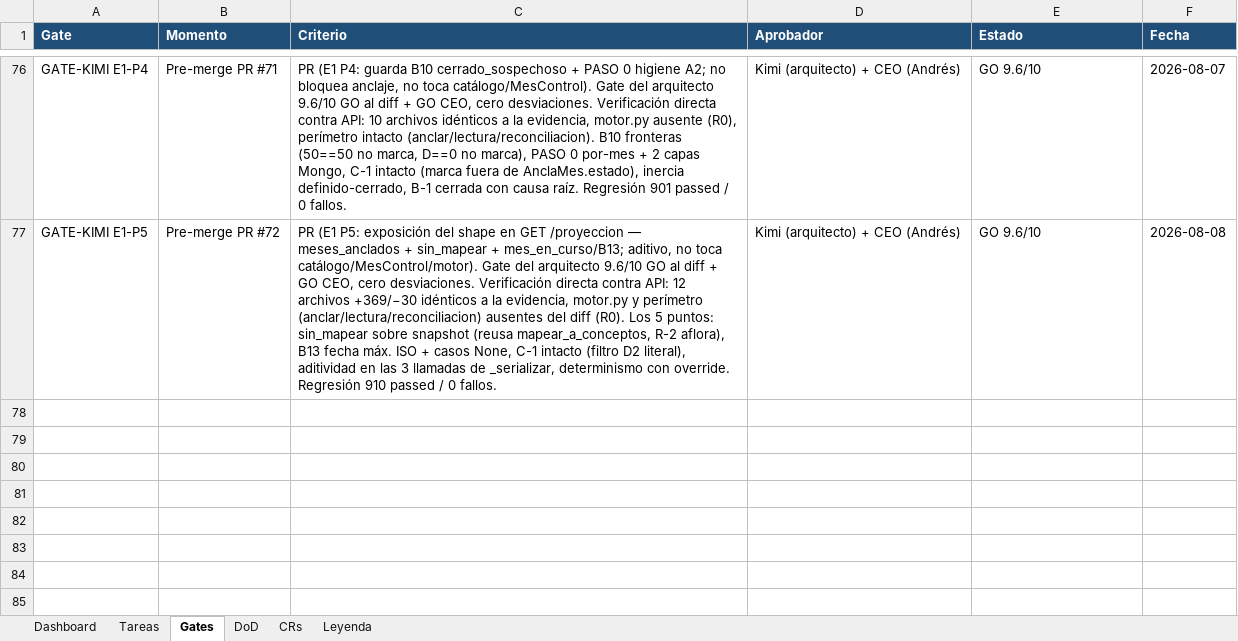
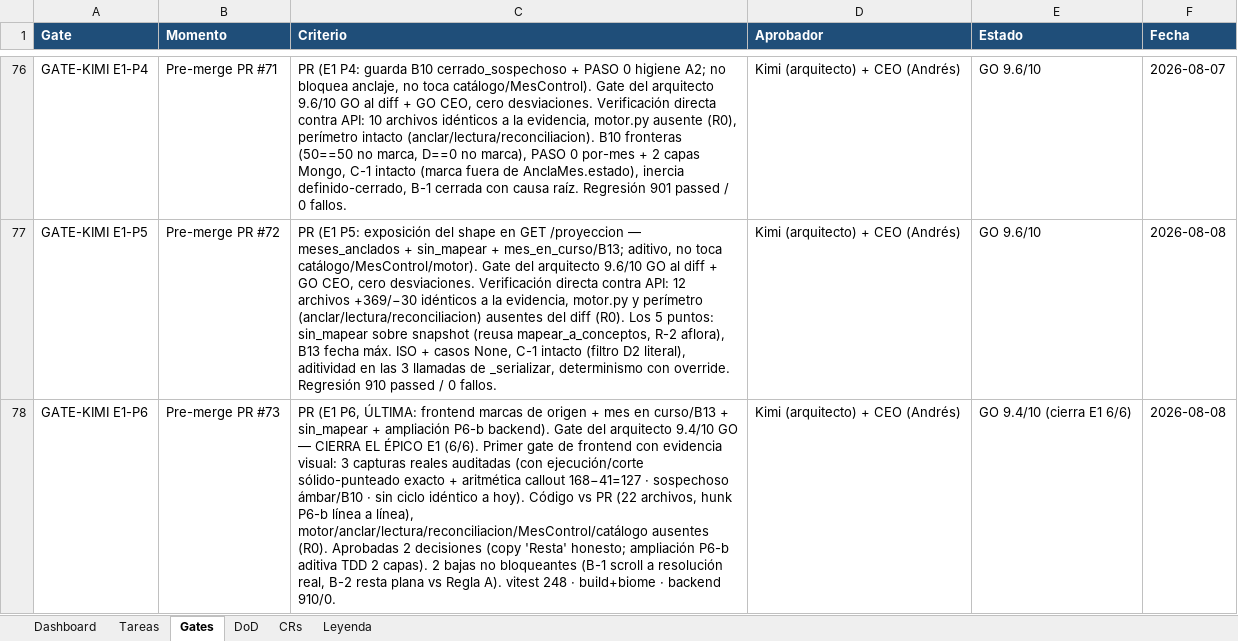
Before and after one commit to RoddosColombia/compas, an Excel workbook: docs/COMPAS_Control_Desarrollo.xlsx, sheet Gates, drawn as a sheet; only a part is shown, gaps mark what is left out; values as stored, in another font and other column widths than the file's, no borders; the diff names each change by its address in the sheet, - before the commit and + after, or states it on an @@ line.

```diff
--- a/docs/COMPAS_Control_Desarrollo.xlsx (sheet Gates)
+++ b/docs/COMPAS_Control_Desarrollo.xlsx (sheet Gates)
+row 78: GATE-KIMI E1-P6 | Pre-merge PR #73 | PR (E1 P6, ÚLTIMA: frontend marcas de origen + mes en curso/B13 + sin_mapear + ampliación P6-b backend). Gate del arquitecto 9.4/10 GO — CIERRA EL ÉPICO E1 (6/6). Primer gate de frontend con evidencia visual: 3 capturas reales auditadas (con ejecución/corte sólido-punteado exacto + aritmética callout 168−41=127 · sospechoso ámbar/B10 · sin ciclo idéntico a hoy). Código vs PR (22 archivos, hunk P6-b línea a línea), motor/anclar/lectura/reconciliacion/MesControl/catálogo ausentes (R0). Aprobadas 2 decisiones (copy 'Resta' honesto; ampliación P6-b aditiva TDD 2 capas). 2 bajas no bloqueantes (B-1 scroll a resolución real, B-2 resta plana vs Regla A). vitest 248 · build+biome · backend 910/0. | Kimi (arquitecto) + CEO (Andrés) | GO 9.4/10 (cierra E1 6/6) | 2026-08-08
```
Also changed, not shown: sheet Tareas.
